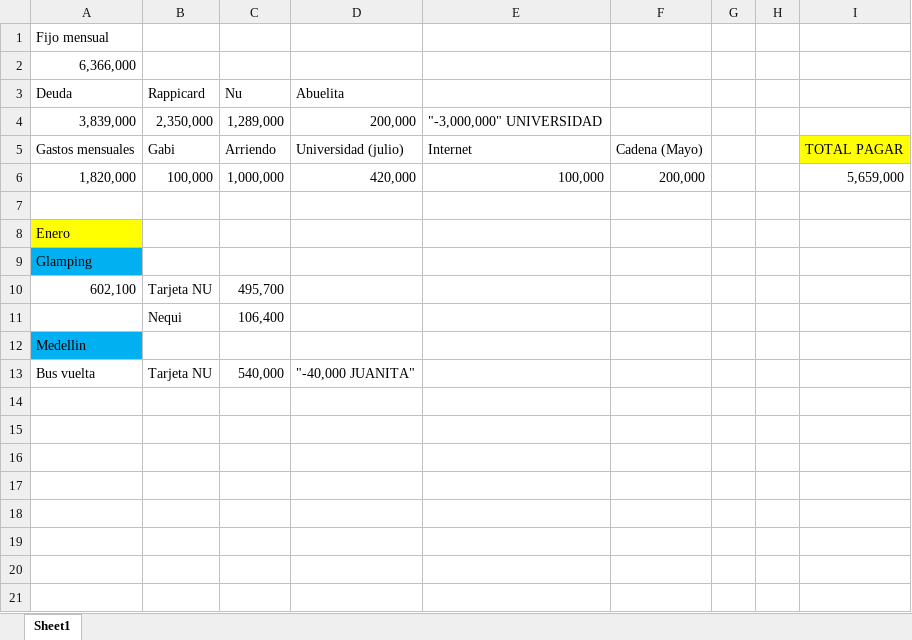
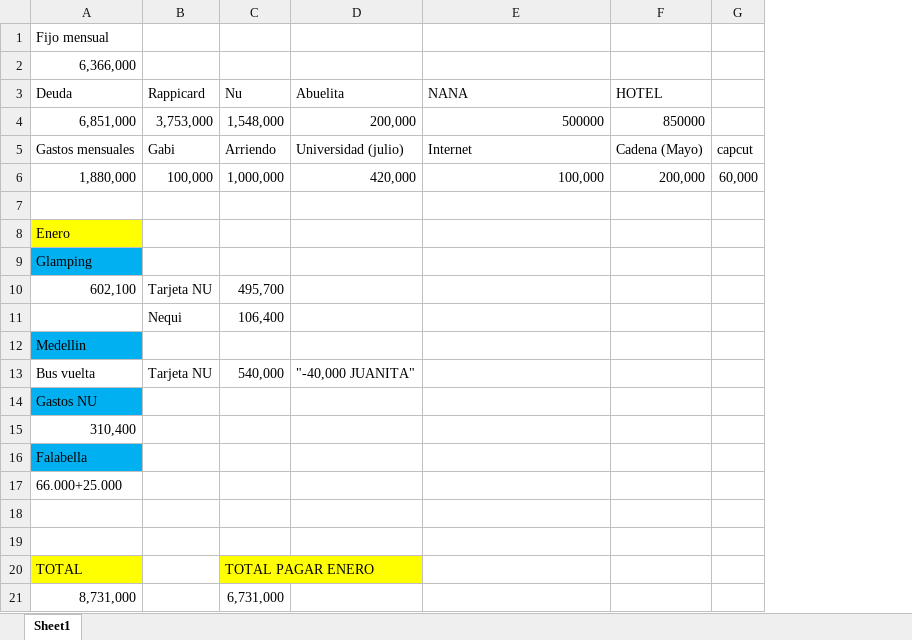
Before and after one commit to Nicolanz/menu_digital, an Excel workbook: cuentas.xlsx, sheet Sheet1, drawn as a sheet; values as stored, in another font and other column widths than the file's, no borders; removed rows and columns are numbered as before the commit, all else as after; the diff names each change by its address in the sheet, - before the commit and + after, or states it on an @@ line.

Commit message:
Changes charges

```diff
--- a/cuentas.xlsx (sheet Sheet1)
+++ b/cuentas.xlsx (sheet Sheet1)
-column G, empty
-column H, empty
-column I, rows 5-6: TOTAL PAGAR | 5,659,000
+column G, rows 5-6: capcut | 60,000
-E3: (empty)
+E3: NANA
-F3: (empty)
+F3: HOTEL
-row 4: 3,839,000 | 2,350,000 | 1,289,000 | 200,000 | "-3,000,000" UNIVERSIDAD
+row 4: 6,851,000 | 3,753,000 | 1,548,000 | 200,000 | 500000 | 850000
-A6 (Deuda): 1,820,000
+A6 (Deuda): 1,880,000
+row 14: Gastos NU
+row 15: 310,400
+row 16: Falabella
+row 17: 66.000+25.000
+row 18: (empty)
+row 19: (empty)
+row 20: TOTAL |  | TOTAL PAGAR ENERO
+row 21: 8,731,000 |  | 6,731,000
```
